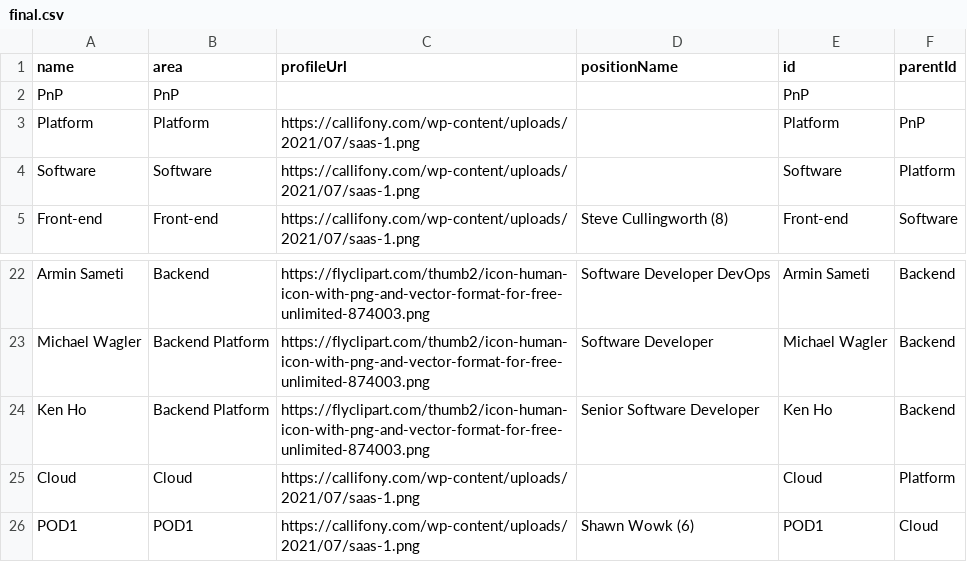
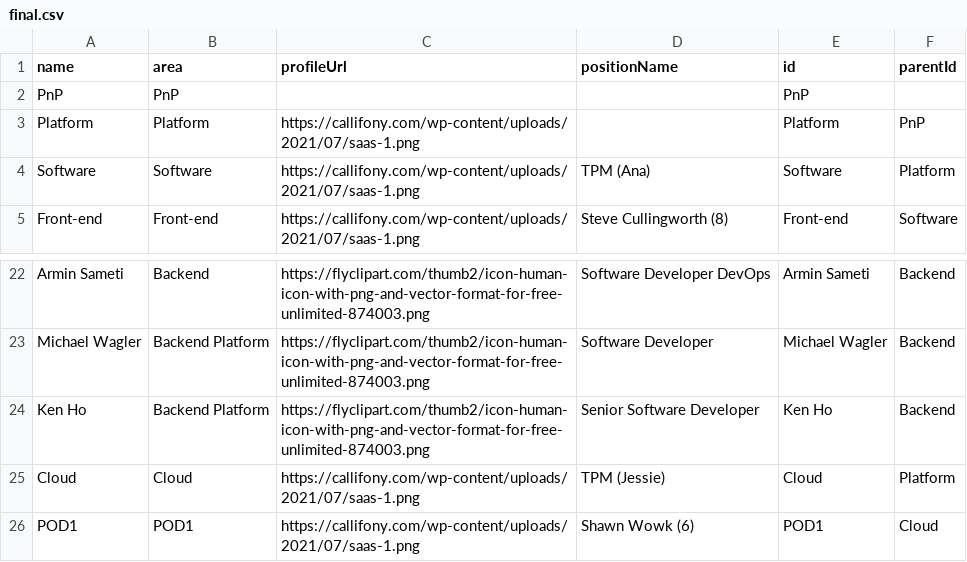
Before and after one commit to lleiguo/gscript, a CSV file: planning/final.csv, drawn as a sheet; only a part is shown, gaps mark what is left out.

Commit message:
add TPM

```diff
--- a/planning/final.csv
+++ b/planning/final.csv
@@ -3,3 +3,3 @@ PnP,PnP,,,PnP,
 Platform,Platform,https://callifony.com/wp-content/uploads/2021/07/saas-1.png,,Platform,PnP
-Software,Software,https://callifony.com/wp-content/uploads/2021/07/saas-1.png,,Software,Platform
+Software,Software,https://callifony.com/wp-content/uploads/2021/07/saas-1.png,TPM (Ana),Software,Platform
 Front-end,Front-end,https://callifony.com/wp-content/uploads/2021/07/saas-1.png,Steve Cullingworth (8),Front-end,Software
@@ -24,3 +24,3 @@ Michael Wagler,Backend Platform,https://flyclipart.com/thumb2/icon-human-icon-wi
 Ken Ho,Backend Platform,https://flyclipart.com/thumb2/icon-human-icon-with-png-and-vector-format-for-free-unlimited-874003.png,Senior Software Developer,Ken Ho,Backend
-Cloud,Cloud,https://callifony.com/wp-content/uploads/2021/07/saas-1.png,,Cloud,Platform
+Cloud,Cloud,https://callifony.com/wp-content/uploads/2021/07/saas-1.png,TPM (Jessie),Cloud,Platform
 POD1,POD1,https://callifony.com/wp-content/uploads/2021/07/saas-1.png,Shawn Wowk (6),POD1,Cloud
```
